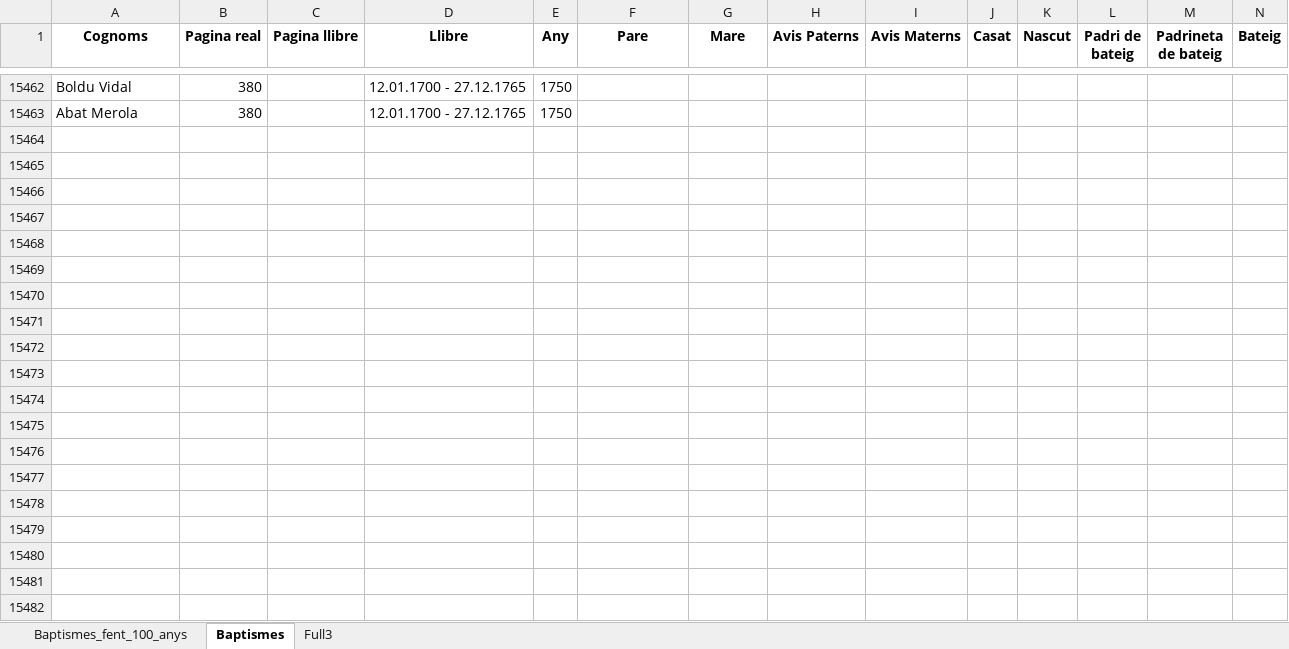
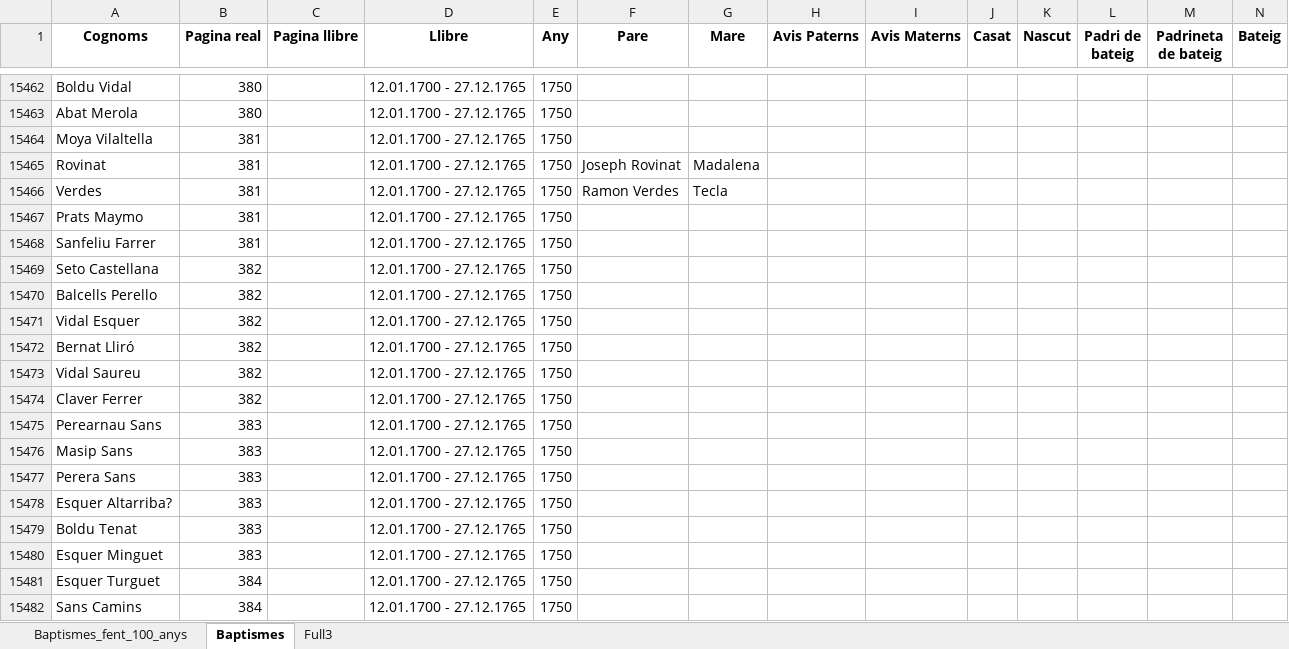
Before and after one commit to arbreFamiliar/DadesGenerals, an Excel workbook: Bisbats/Catalunya/Tarragona/Arbeca/Index_llibres_Digitals.xlsx, sheet Baptismes, drawn as a sheet; only a part is shown, gaps mark what is left out; values as stored, in another font and other column widths than the file's, no borders; rows hold the shown columns only; the diff covers the shown part only; the diff names each change by its address in the sheet, - before the commit and + after, or states it on an @@ line.

Commit message:
Iniciant indexació de Llibre de batejats en esta parròquia de sant Jaume major apòstol de la vila de Arbeca. Arquebisbat de Tarragona. Tomo tercer. Que conté des de lo any 1700 fins al de 1765 Pagina 401 de 538

```diff
--- a/Bisbats/Catalunya/Tarragona/Arbeca/Index_llibres_Digitals.xlsx (sheet Baptismes)
+++ b/Bisbats/Catalunya/Tarragona/Arbeca/Index_llibres_Digitals.xlsx (sheet Baptismes)
+row 15464: Moya Vilaltella | 381 |  | 12.01.1700 - 27.12.1765 | 1750
+row 15465: Rovinat | 381 |  | 12.01.1700 - 27.12.1765 | 1750 | Joseph Rovinat | Madalena
+row 15466: Verdes | 381 |  | 12.01.1700 - 27.12.1765 | 1750 | Ramon Verdes | Tecla
+row 15467: Prats Maymo | 381 |  | 12.01.1700 - 27.12.1765 | 1750
+row 15468: Sanfeliu Farrer | 381 |  | 12.01.1700 - 27.12.1765 | 1750
+row 15469: Seto Castellana | 382 |  | 12.01.1700 - 27.12.1765 | 1750
+row 15470: Balcells Perello | 382 |  | 12.01.1700 - 27.12.1765 | 1750
+row 15471: Vidal Esquer | 382 |  | 12.01.1700 - 27.12.1765 | 1750
+row 15472: Bernat Lliró | 382 |  | 12.01.1700 - 27.12.1765 | 1750
+row 15473: Vidal Saureu | 382 |  | 12.01.1700 - 27.12.1765 | 1750
+row 15474: Claver Ferrer | 382 |  | 12.01.1700 - 27.12.1765 | 1750
+row 15475: Perearnau Sans | 383 |  | 12.01.1700 - 27.12.1765 | 1750
+row 15476: Masip Sans | 383 |  | 12.01.1700 - 27.12.1765 | 1750
+row 15477: Perera Sans | 383 |  | 12.01.1700 - 27.12.1765 | 1750
+row 15478: Esquer Altarriba? | 383 |  | 12.01.1700 - 27.12.1765 | 1750
+row 15479: Boldu Tenat | 383 |  | 12.01.1700 - 27.12.1765 | 1750
+row 15480: Esquer Minguet | 383 |  | 12.01.1700 - 27.12.1765 | 1750
+row 15481: Esquer Turguet | 384 |  | 12.01.1700 - 27.12.1765 | 1750
+row 15482: Sans Camins | 384 |  | 12.01.1700 - 27.12.1765 | 1750
```
Also changed, not shown: 84 added rows elsewhere in this sheet.
